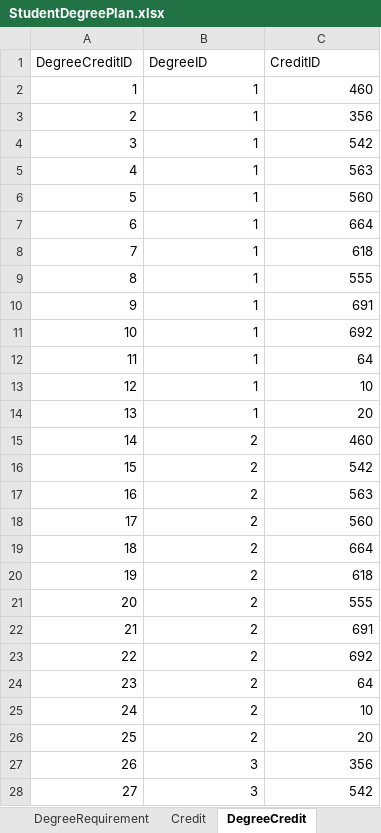
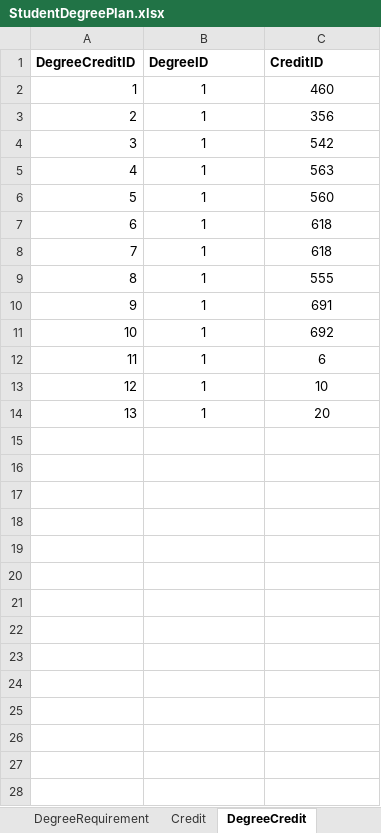
Before and after one commit to Haritha-Atmakuri/StudentDegreePlan, an Excel workbook: StudentDegreePlan.xlsx, sheet DegreeCredit, drawn as a sheet; only a part is shown; values as stored, in another font and other column widths than the file's, no borders; the diff covers the shown part only; the diff names each change by its address in the sheet, - before the commit and + after, or states it on an @@ line.

```diff
--- a/StudentDegreePlan.xlsx (sheet DegreeCredit)
+++ b/StudentDegreePlan.xlsx (sheet DegreeCredit)
-A1:C1 bold: off
+A1:C1 bold: on
-B2:C14 alignment: right
+B2:C14 alignment: center
-C7 (CreditID): 664
+C7 (CreditID): 618
-C12 (CreditID): 64
+C12 (CreditID): 6
-row 15: 14 | 2 | 460
-row 16: 15 | 2 | 542
-row 17: 16 | 2 | 563
-row 18: 17 | 2 | 560
-row 19: 18 | 2 | 664
-row 20: 19 | 2 | 618
-row 21: 20 | 2 | 555
-row 22: 21 | 2 | 691
-row 23: 22 | 2 | 692
-row 24: 23 | 2 | 64
-row 25: 24 | 2 | 10
-row 26: 25 | 2 | 20
-row 27: 26 | 3 | 356
-row 28: 27 | 3 | 542
```
Also changed, not shown: 21 removed rows elsewhere in this sheet, sheet Slot, sheet DegreePlan, sheet Credit, sheet StudentTerm, sheet DegreeRequirement, 46 other files.
